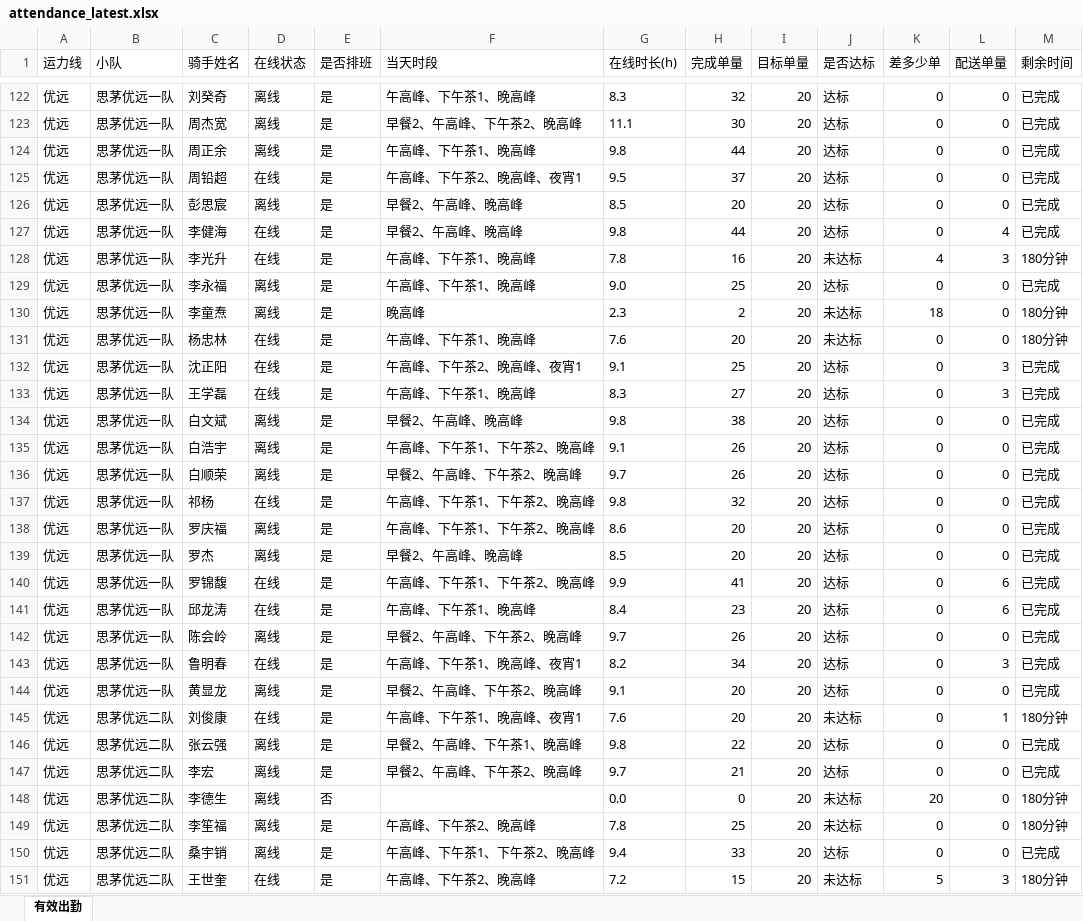
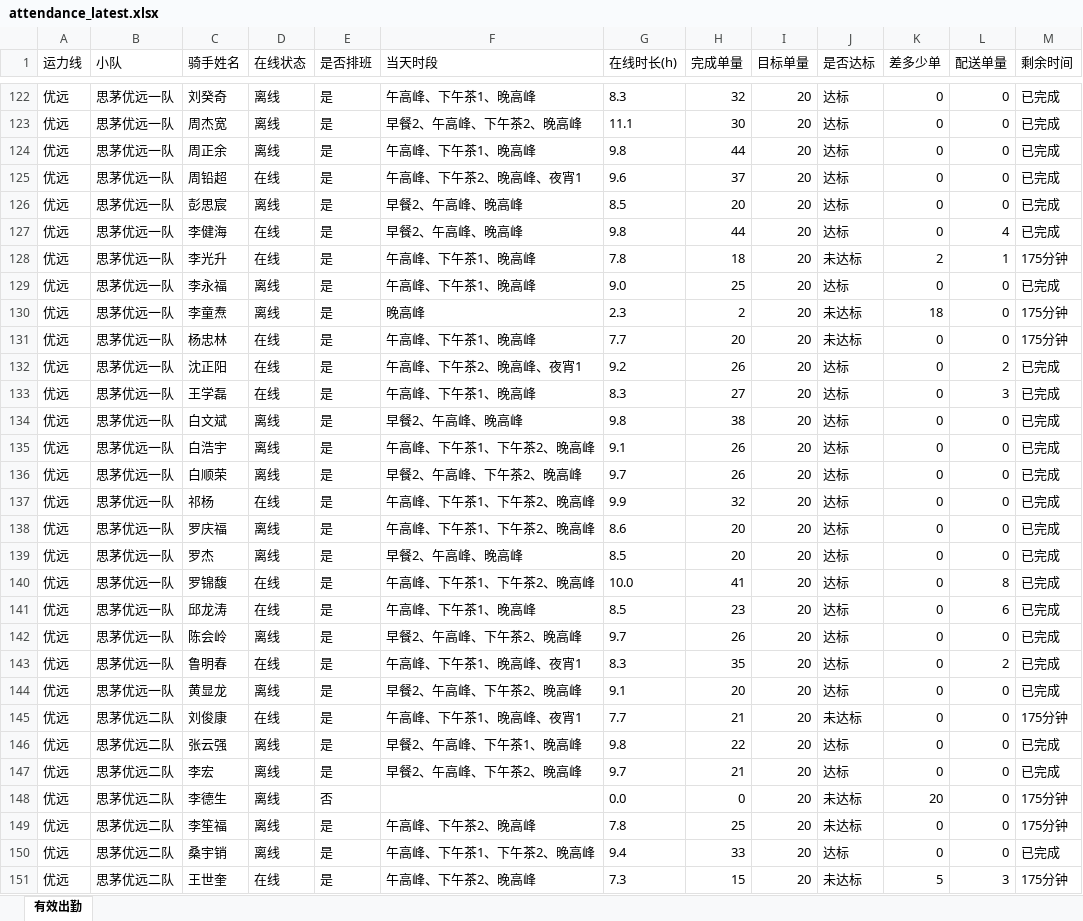
Before and after one commit to 424584635-png/dzt-dashboard, an Excel workbook: public/attendance_latest.xlsx, sheet 有效出勤, drawn as a sheet; only a part is shown, gaps mark what is left out; values as stored, in another font and other column widths than the file's, no borders; the diff covers the shown part only; the diff names each change by its address in the sheet, - before the commit and + after, or states it on an @@ line.

Commit message:
data: 202611112105 (227 骑手)

```diff
--- a/public/attendance_latest.xlsx (sheet 有效出勤)
+++ b/public/attendance_latest.xlsx (sheet 有效出勤)
-G125 (在线时长(h)): 9.5
+G125 (在线时长(h)): 9.6
-H128 (完成单量): 16
+H128 (完成单量): 18
-K128 (差多少单): 4
+K128 (差多少单): 2
-L128 (配送单量): 3
+L128 (配送单量): 1
-M128 (剩余时间): 180分钟
+M128 (剩余时间): 175分钟
-M130:M131 (剩余时间): 180分钟
+M130:M131 (剩余时间): 175分钟
-G131 (在线时长(h)): 7.6
+G131 (在线时长(h)): 7.7
-G132 (在线时长(h)): 9.1
+G132 (在线时长(h)): 9.2
-H132 (完成单量): 25
+H132 (完成单量): 26
-L132 (配送单量): 3
+L132 (配送单量): 2
-G137 (在线时长(h)): 9.8
+G137 (在线时长(h)): 9.9
-G140 (在线时长(h)): 9.9
+G140 (在线时长(h)): 10.0
-L140 (配送单量): 6
+L140 (配送单量): 8
-G141 (在线时长(h)): 8.4
+G141 (在线时长(h)): 8.5
-G143 (在线时长(h)): 8.2
+G143 (在线时长(h)): 8.3
-H143 (完成单量): 34
+H143 (完成单量): 35
-L143 (配送单量): 3
+L143 (配送单量): 2
-G145 (在线时长(h)): 7.6
+G145 (在线时长(h)): 7.7
-H145 (完成单量): 20
+H145 (完成单量): 21
-L145 (配送单量): 1
+L145 (配送单量): 0
-M145 (剩余时间): 180分钟
+M145 (剩余时间): 175分钟
-M148:M149 (剩余时间): 180分钟
+M148:M149 (剩余时间): 175分钟
-G151 (在线时长(h)): 7.2
+G151 (在线时长(h)): 7.3
-M151 (剩余时间): 180分钟
+M151 (剩余时间): 175分钟
```
Also changed, not shown: 198 edited cells elsewhere in this sheet, 7 other files.
